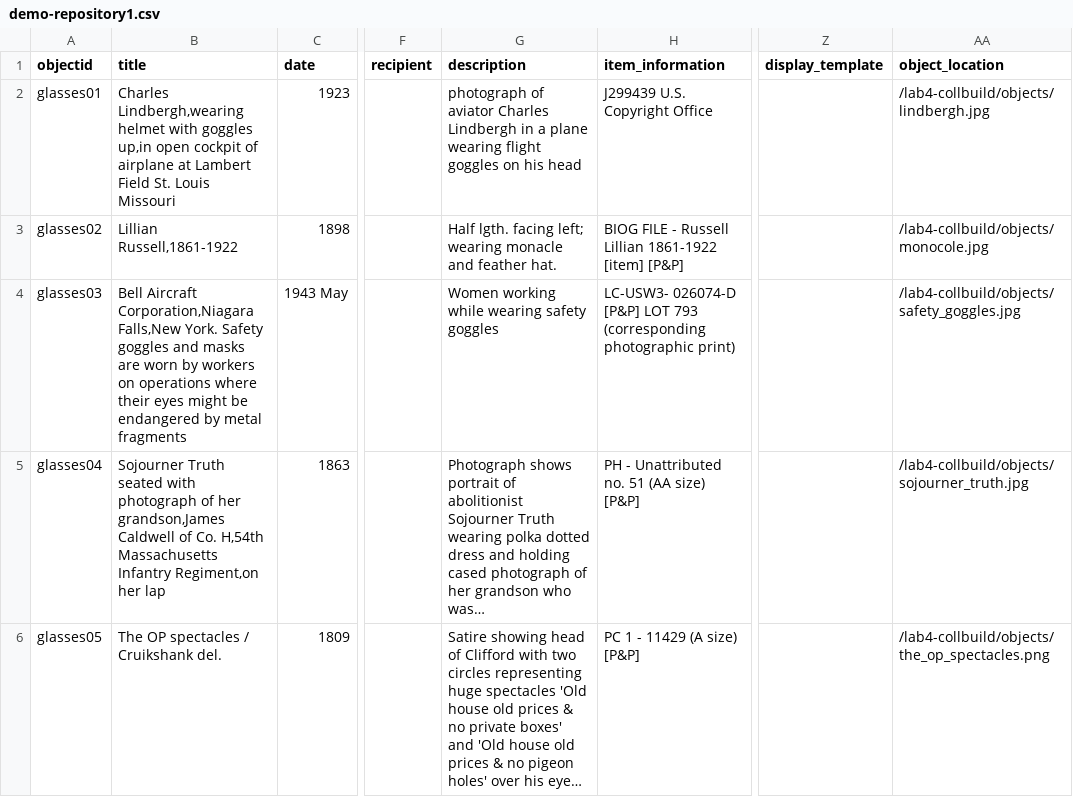
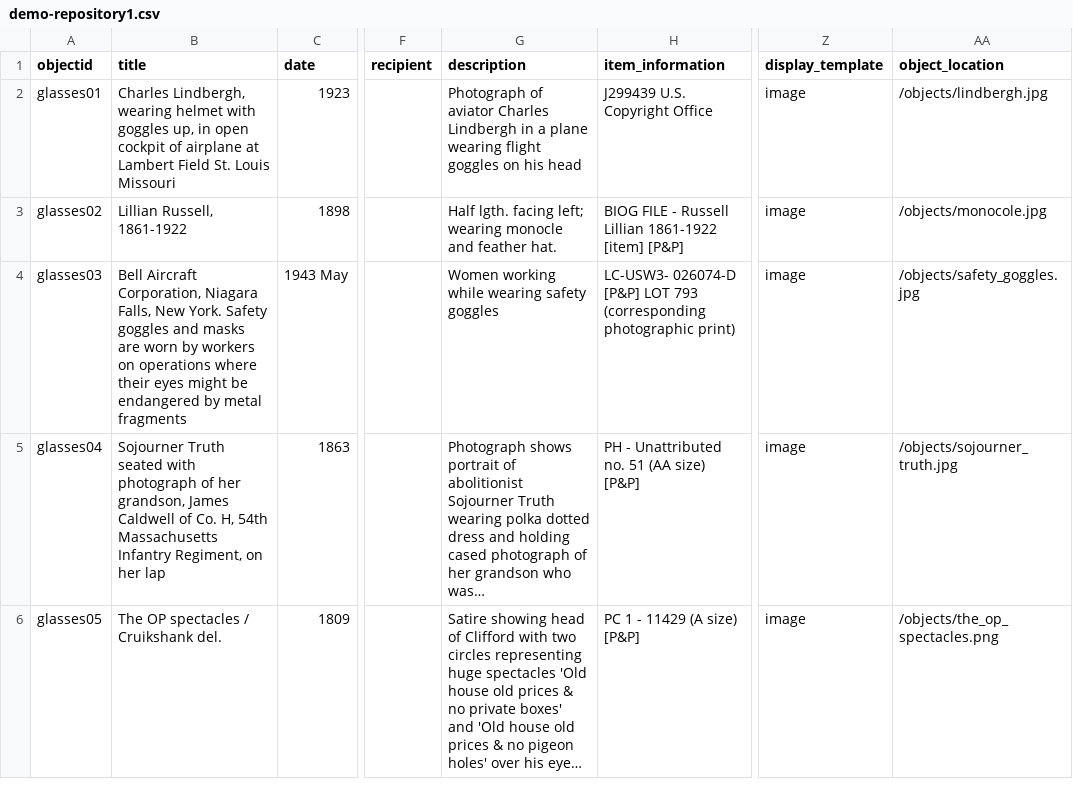
Before and after one commit to xannaliab/lab4-collbuild, a CSV file: _data/demo-repository1.csv, drawn as a sheet; only a part is shown, gaps mark what is left out; long unchanged cells end in …; the diff names each change by its address in the sheet, - before the commit and + after, or states it on an @@ line.

Commit message:
fixing commas

```diff
--- a/_data/demo-repository1.csv
+++ b/_data/demo-repository1.csv
-B2 (title): Charles Lindbergh,wearing helmet with goggles up,in open cockpit…
+B2 (title): Charles Lindbergh, wearing helmet with goggles up, in open cockpit…
-G2 (description): photograph of aviator…
+G2 (description): Photograph of aviator…
-Z2:Z6 (display_template): (empty)
+Z2:Z6 (display_template): image
-AA2 (object_location): /lab4-collbuild/objects/lindbergh.jpg
+AA2 (object_location): /objects/lindbergh.jpg
-B3 (title): Lillian Russell,1861-1922
+B3 (title): Lillian Russell, 1861-1922
-G3 (description): …left; wearing monacle and feather…
+G3 (description): …left; wearing monocle and feather…
-AA3 (object_location): /lab4-collbuild/objects/monocole.jpg
+AA3 (object_location): /objects/monocole.jpg
-B4 (title): Bell Aircraft Corporation,Niagara Falls,New York. Safety…
+B4 (title): Bell Aircraft Corporation, Niagara Falls, New York. Safety…
-AA4 (object_location): /lab4-collbuild/objects/safety_goggles.jpg
+AA4 (object_location): /objects/safety_goggles.jpg
-B5 (title): …of her grandson,James Caldwell of Co. H,54th Massachusetts Infantry Regiment,on her lap
+B5 (title): …of her grandson, James Caldwell of Co. H, 54th Massachusetts Infantry Regiment, on her lap
-AA5 (object_location): /lab4-collbuild/objects/sojourner_truth.jpg
+AA5 (object_location): /objects/sojourner_truth.jpg
-AA6 (object_location): /lab4-collbuild/objects/the_op_spectacles.png
+AA6 (object_location): /objects/the_op_spectacles.png
```
